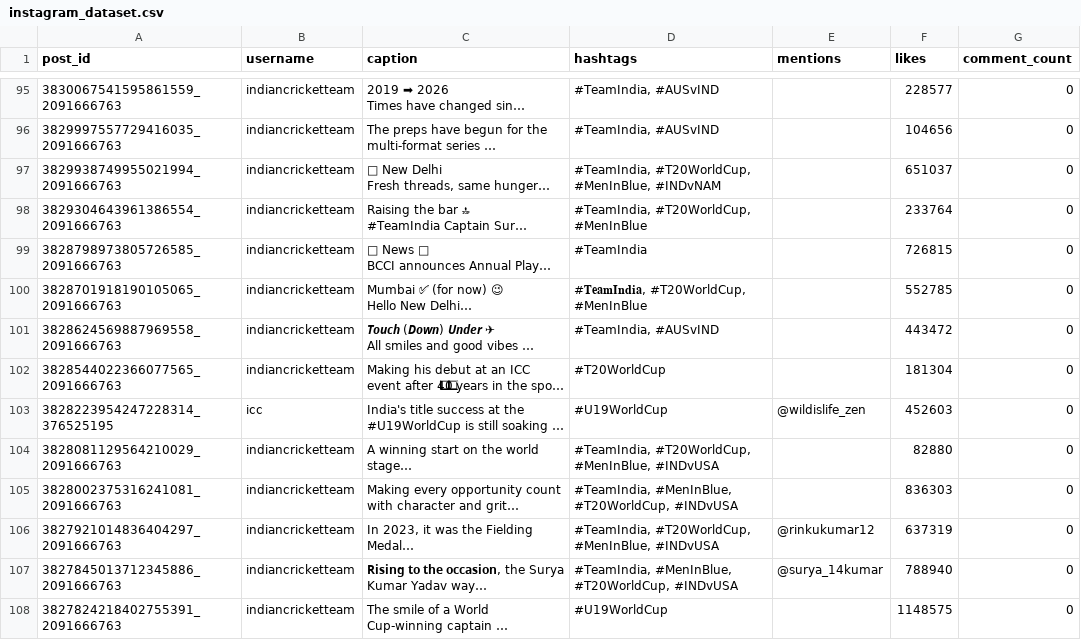
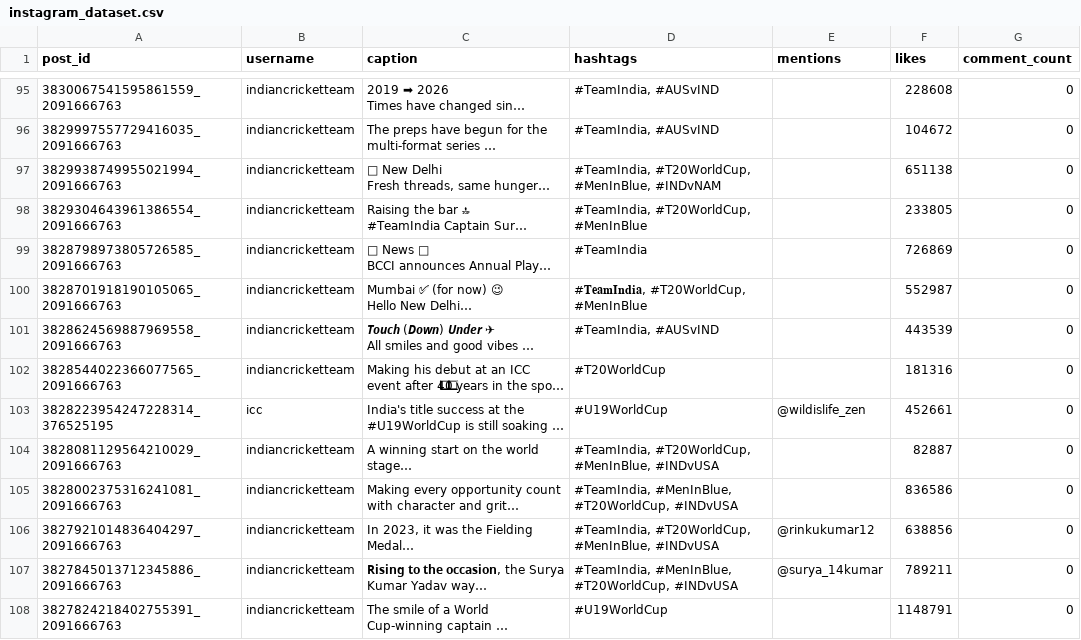
Before and after one commit to Kirtikesh157/CMS, a CSV file: instagram_dataset.csv, drawn as a sheet; only a part is shown, gaps mark what is left out; long unchanged cells end in …; the diff covers the shown part only; the diff names each change by its address in the sheet, - before the commit and + after, or states it on an @@ line.

```diff
--- a/instagram_dataset.csv
+++ b/instagram_dataset.csv
-F95 (likes): 228577
+F95 (likes): 228608
-F96 (likes): 104656
+F96 (likes): 104672
-F97 (likes): 651037
+F97 (likes): 651138
-F98 (likes): 233764
+F98 (likes): 233805
-F99 (likes): 726815
+F99 (likes): 726869
-F100 (likes): 552785
+F100 (likes): 552987
-F101 (likes): 443472
+F101 (likes): 443539
-F102 (likes): 181304
+F102 (likes): 181316
-F103 (likes): 452603
+F103 (likes): 452661
-F104 (likes): 82880
+F104 (likes): 82887
-F105 (likes): 836303
+F105 (likes): 836586
-F106 (likes): 637319
+F106 (likes): 638856
-F107 (likes): 788940
+F107 (likes): 789211
-F108 (likes): 1148575
+F108 (likes): 1148791
```
Also changed, not shown: 94 edited cells elsewhere in this file, 2 other files.
